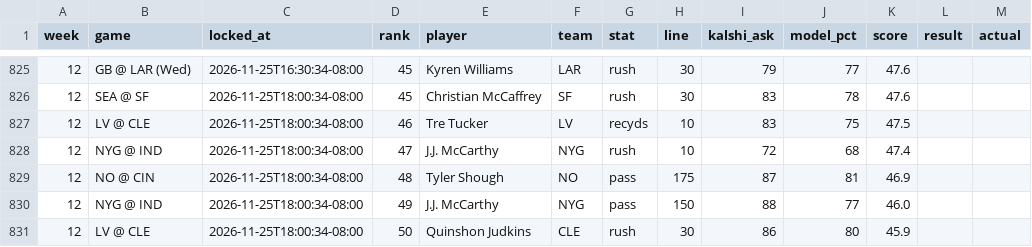
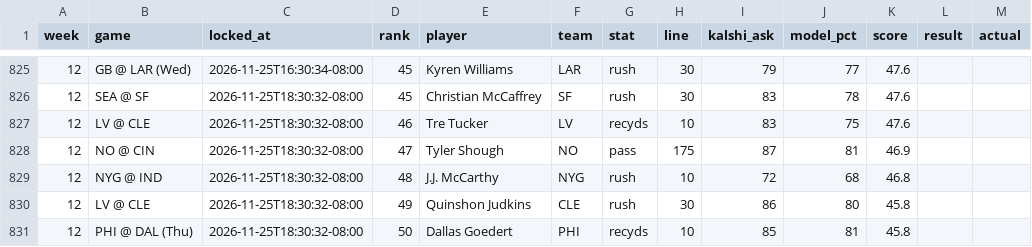
Before and after one commit to mrparkecito-droid/prop-board, a CSV file: data/locked_picks.csv, drawn as a sheet; only a part is shown, gaps mark what is left out; the diff covers the shown part only.

```diff
--- a/data/locked_picks.csv
+++ b/data/locked_picks.csv
@@ -825,7 +825,7 @@ week,game,locked_at,rank,player,team,stat,line,kalshi_ask,model_pct,score,result
 12,GB @ LAR (Wed),2026-11-25T16:30:34-08:00,45,Kyren Williams,LAR,rush,30,79,77,47.6,,
-12,SEA @ SF,2026-11-25T18:00:34-08:00,45,Christian McCaffrey,SF,rush,30,83,78,47.6,,
-12,LV @ CLE,2026-11-25T18:00:34-08:00,46,Tre Tucker,LV,recyds,10,83,75,47.5,,
-12,NYG @ IND,2026-11-25T18:00:34-08:00,47,J.J. McCarthy,NYG,rush,10,72,68,47.4,,
-12,NO @ CIN,2026-11-25T18:00:34-08:00,48,Tyler Shough,NO,pass,175,87,81,46.9,,
-12,NYG @ IND,2026-11-25T18:00:34-08:00,49,J.J. McCarthy,NYG,pass,150,88,77,46.0,,
-12,LV @ CLE,2026-11-25T18:00:34-08:00,50,Quinshon Judkins,CLE,rush,30,86,80,45.9,,
+12,SEA @ SF,2026-11-25T18:30:32-08:00,45,Christian McCaffrey,SF,rush,30,83,78,47.6,,
+12,LV @ CLE,2026-11-25T18:30:32-08:00,46,Tre Tucker,LV,recyds,10,83,75,47.6,,
+12,NO @ CIN,2026-11-25T18:30:32-08:00,47,Tyler Shough,NO,pass,175,87,81,46.9,,
+12,NYG @ IND,2026-11-25T18:30:32-08:00,48,J.J. McCarthy,NYG,rush,10,72,68,46.8,,
+12,LV @ CLE,2026-11-25T18:30:32-08:00,49,Quinshon Judkins,CLE,rush,30,86,80,45.8,,
+12,PHI @ DAL (Thu),2026-11-25T18:30:32-08:00,50,Dallas Goedert,PHI,recyds,10,85,81,45.8,,
```
Also changed, not shown: 4 added rows, 4 removed rows and 67 edited cells elsewhere in this file, 8 other files.
